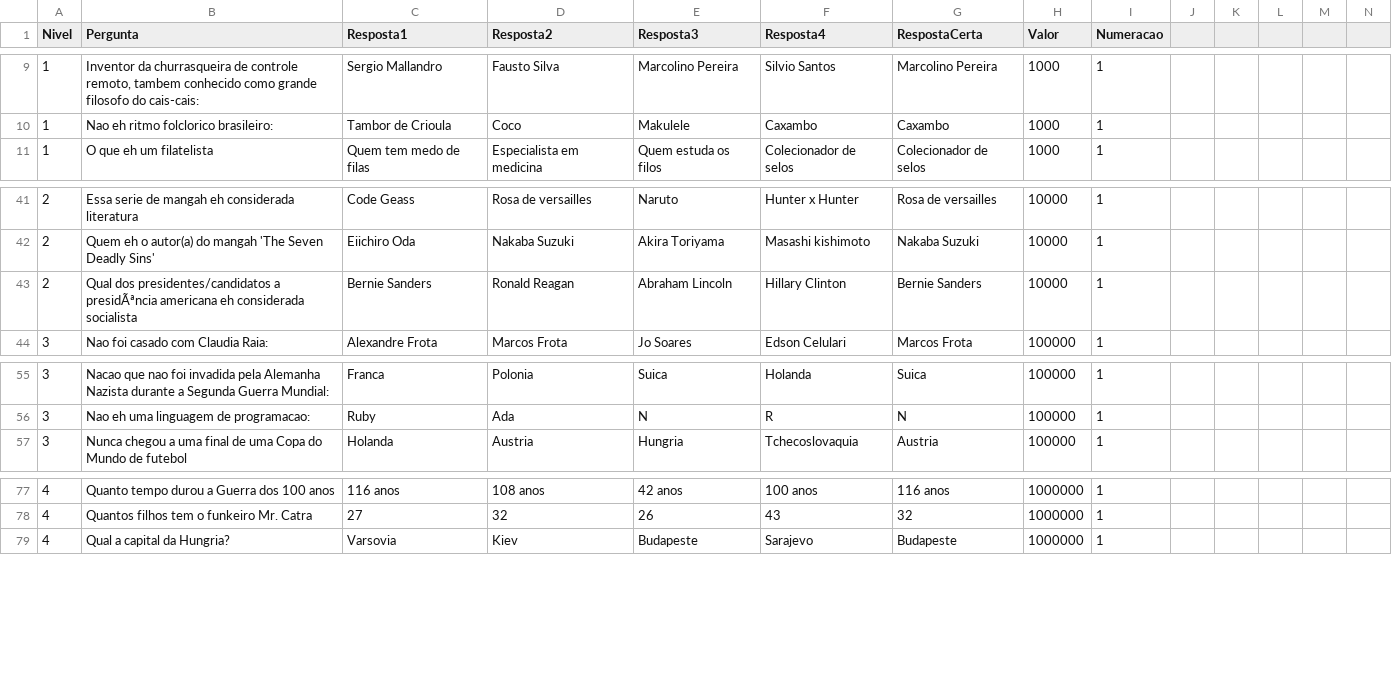
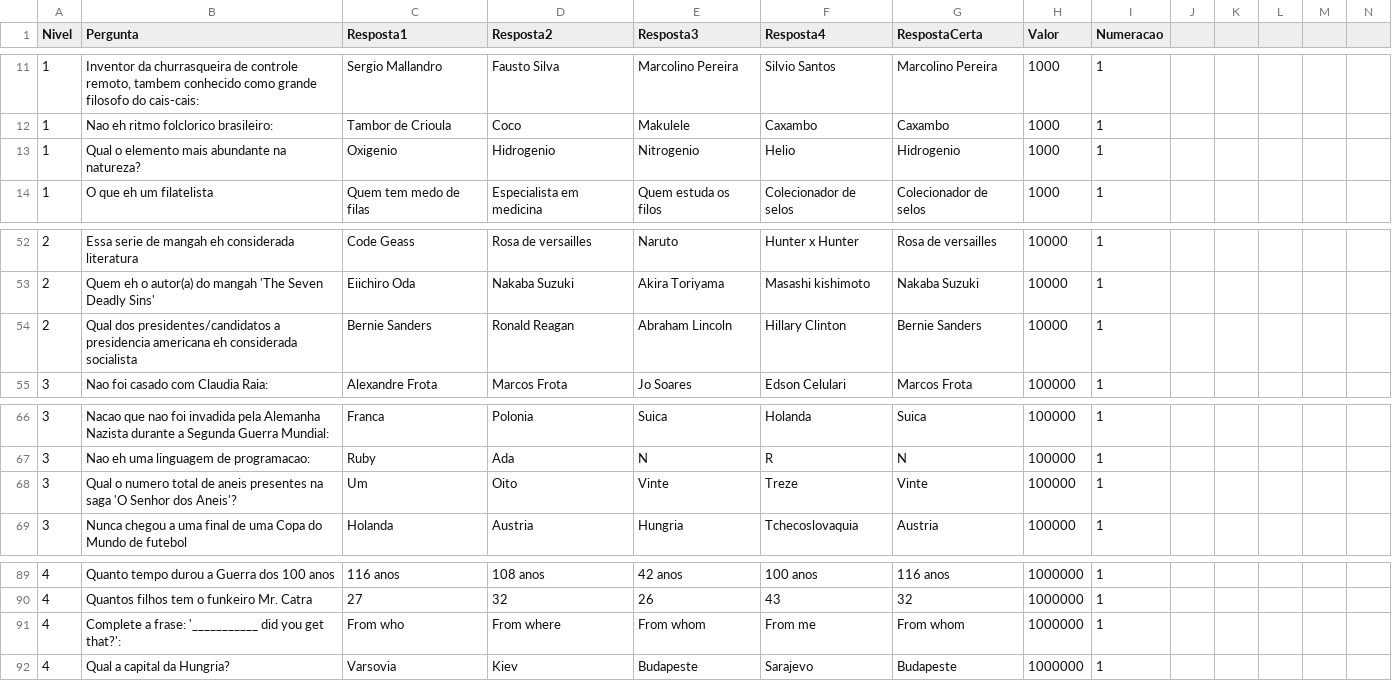
Before and after one commit to AndressAndrade/ufba-java-jogodomilhaosibugator, a CSV file: ShowdoMilhao/perguntas.csv, drawn as a sheet; only a part is shown, gaps mark what is left out; addresses are those after the commit; rows hold the shown columns only; the diff covers the shown part only; the diff names each change by its address in the sheet, - before the commit and + after, or states it on an @@ line.

Commit message:
Update perguntas.csv

```diff
--- a/ShowdoMilhao/perguntas.csv
+++ b/ShowdoMilhao/perguntas.csv
+row 13: 1 | Qual o elemento mais abundante na natureza? | Oxigenio | Hidrogenio | Nitrogenio | Helio | Hidrogenio | 1000 | 1
-B54 (Pergunta): …presidentes/candidatos a presidÃªncia americana eh…
+B54 (Pergunta): …presidentes/candidatos a presidencia americana eh…
+row 68: 3 | Qual o numero total de aneis presentes na saga 'O Senhor dos Aneis'? | Um | Oito | Vinte | Treze | Vinte | 100000 | 1
+row 91: 4 | Complete a frase: '___________ did you get that?': | From who | From where | From whom | From me | From whom | 1000000 | 1
```
Also changed, not shown: 11 added rows and 1 removed row elsewhere in this file.
